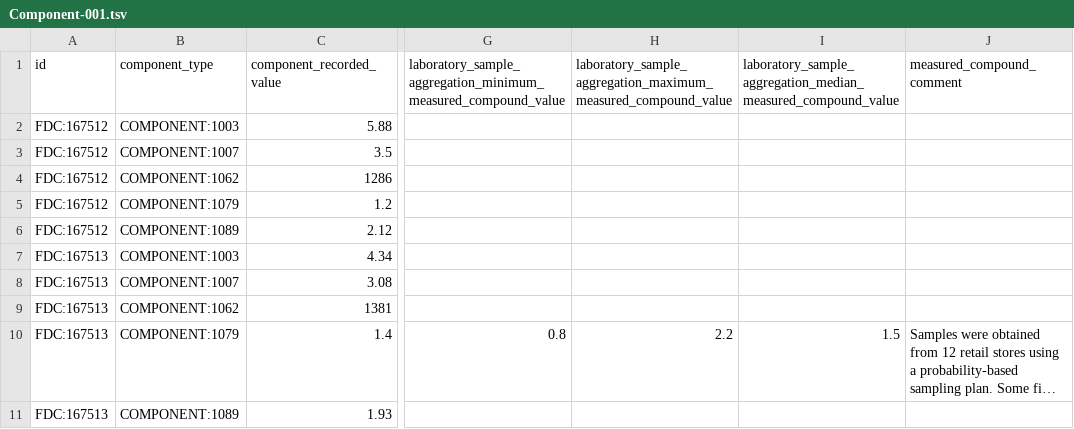
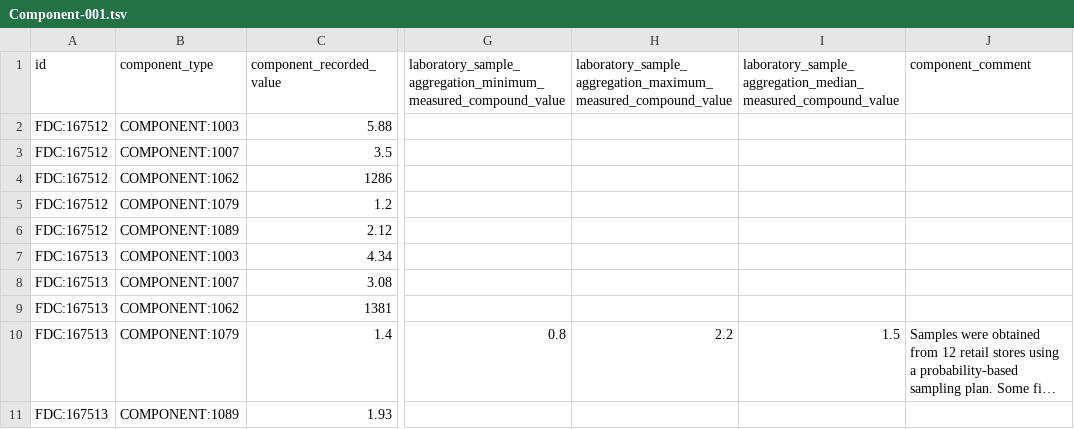
Before and after one commit to kaiiam/mifc, a TSV file: data_validation/test_data/Component-001.tsv, drawn as a sheet; only a part is shown, gaps mark what is left out; long unchanged cells end in …; the diff names each change by its address in the sheet, - before the commit and + after, or states it on an @@ line.

Commit message:
Rename `measured_compound_comment` to `component_comment`

```diff
--- a/data_validation/test_data/Component-001.tsv
+++ b/data_validation/test_data/Component-001.tsv
-J1: measured_compound_comment
+J1: component_comment
```
Also changed, not shown: 1 other file.
